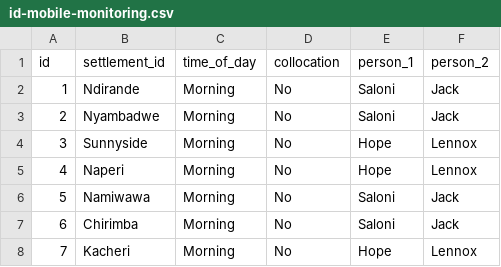
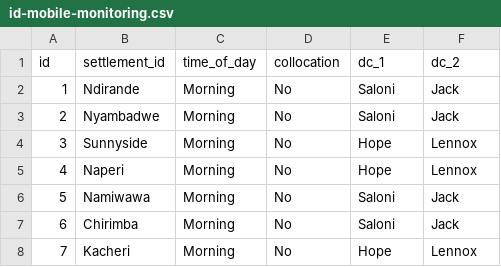
Before and after one commit to Global-Health-Engineering/bcsa, a CSV file: data-raw/metadata/id-mobile-monitoring.csv, drawn as a sheet; only a part is shown.

```diff
--- a/data-raw/metadata/id-mobile-monitoring.csv
+++ b/data-raw/metadata/id-mobile-monitoring.csv
@@ -1,2 +1,2 @@
-id,settlement_id,time_of_day,collocation,person_1,person_2
+id,settlement_id,time_of_day,collocation,dc_1,dc_2
 1,Ndirande,Morning,No,Saloni,Jack
```
Also changed, not shown: data-raw/metadata/data-structure.csv, data-raw/metadata/id-personal-monitoring.csv, 4 other files.
